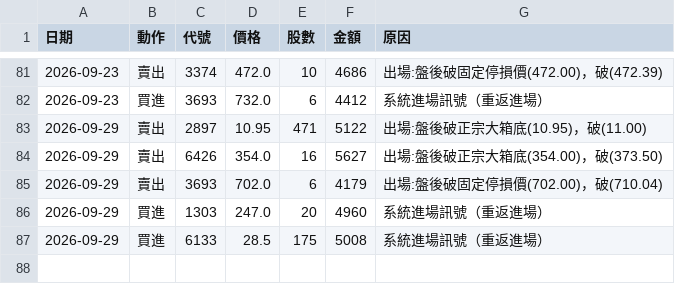
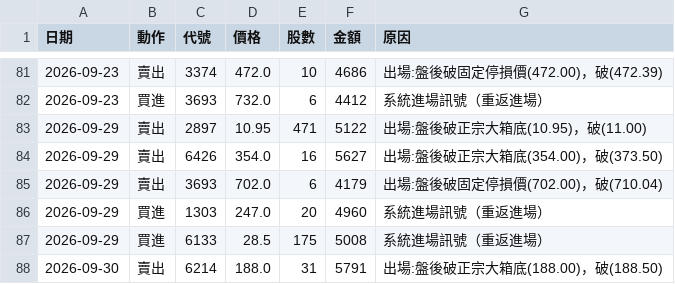
Before and after one commit to 20070117cheng/stock-box-system, a CSV file: outputs/paper/trades.csv, drawn as a sheet; only a part is shown, gaps mark what is left out; the diff names each change by its address in the sheet, - before the commit and + after, or states it on an @@ line.

```diff
--- a/outputs/paper/trades.csv
+++ b/outputs/paper/trades.csv
+row 88: 2026-09-30 | 賣出 | 6214 | 188.0 | 31 | 5791 | 出場:盤後破正宗大箱底(188.00)，破(188.50)
```
Also changed, not shown: outputs/paper/equity.csv, 15 other files.
